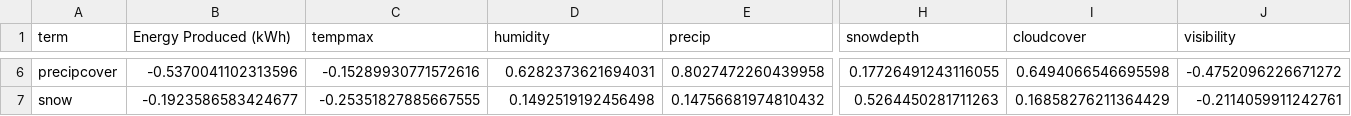
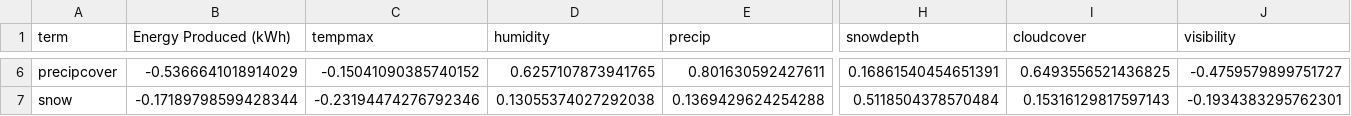
Before and after one commit to jedlovec3/HomeElectric, a CSV file: solar_weather_corr.csv, drawn as a sheet; only a part is shown, gaps mark what is left out; the diff covers the shown part only; the diff names each change by its address in the sheet, - before the commit and + after, or states it on an @@ line.

```diff
--- a/solar_weather_corr.csv
+++ b/solar_weather_corr.csv
-B6 (Energy Produced (kWh)): -0.5370041102313596
+B6 (Energy Produced (kWh)): -0.5366641018914029
-C6 (tempmax): -0.15289930771572616
+C6 (tempmax): -0.15041090385740152
-D6 (humidity): 0.6282373621694031
+D6 (humidity): 0.6257107873941765
-E6 (precip): 0.8027472260439958
+E6 (precip): 0.801630592427611
-H6 (snowdepth): 0.17726491243116055
+H6 (snowdepth): 0.16861540454651391
-I6 (cloudcover): 0.6494066546695598
+I6 (cloudcover): 0.6493556521436825
-J6 (visibility): -0.4752096226671272
+J6 (visibility): -0.4759579899751727
-B7 (Energy Produced (kWh)): -0.1923586583424677
+B7 (Energy Produced (kWh)): -0.17189798599428344
-C7 (tempmax): -0.25351827885667555
+C7 (tempmax): -0.23194474276792346
-D7 (humidity): 0.1492519192456498
+D7 (humidity): 0.13055374027292038
-E7 (precip): 0.14756681974810432
+E7 (precip): 0.1369429624254288
-H7 (snowdepth): 0.5264450281711263
+H7 (snowdepth): 0.5118504378570484
-I7 (cloudcover): 0.16858276211364429
+I7 (cloudcover): 0.15316129817597143
-J7 (visibility): -0.2114059911242761
+J7 (visibility): -0.1934383295762301
```
Also changed, not shown: 142 edited cells elsewhere in this file, 3 other files.
